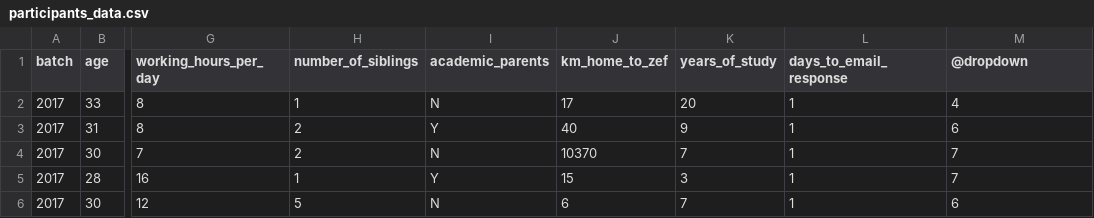
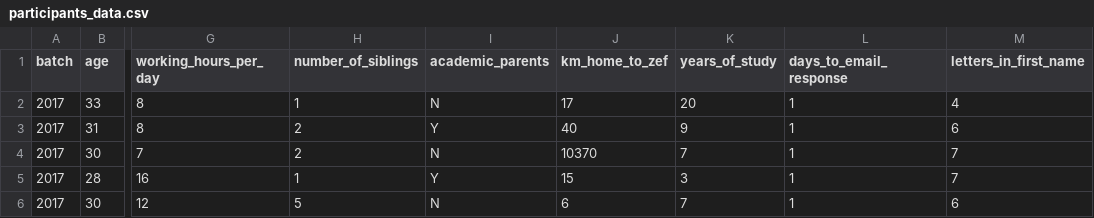
Before and after one commit to CWWhitney/teaching_R, a CSV file: participants_data.csv, drawn as a sheet; only a part is shown, gaps mark what is left out; the diff names each change by its address in the sheet, - before the commit and + after, or states it on an @@ line.

Commit message:
update with missing column letters_in_first_name

```diff
--- a/participants_data.csv
+++ b/participants_data.csv
-M1: @dropdown
+M1: letters_in_first_name
```
Also changed, not shown: 2 other files.
